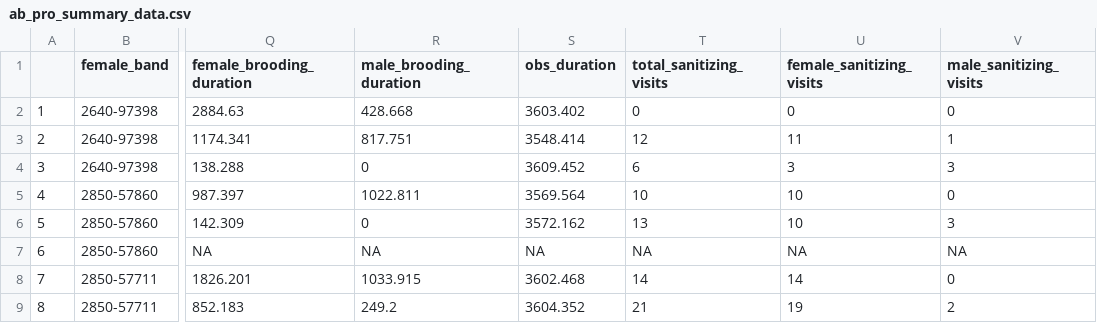
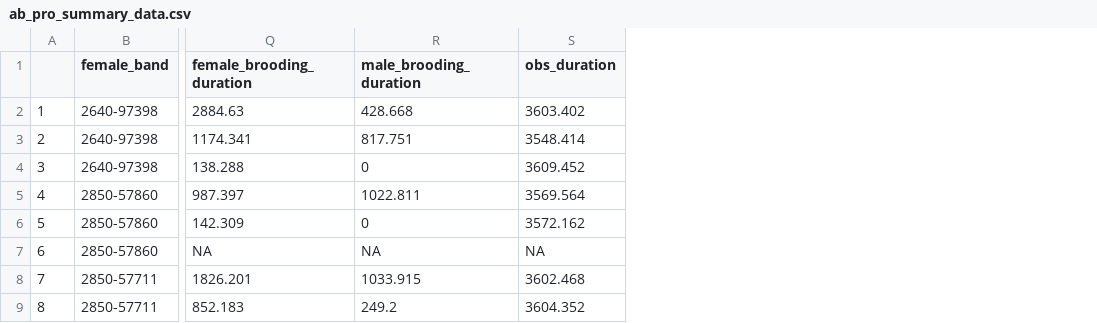
Before and after one commit to laubach/bs_parent_care_modifies_size_phys, a CSV file: data/ab_pro_summary_data.csv, drawn as a sheet; only a part is shown, gaps mark what is left out; the diff names each change by its address in the sheet, - before the commit and + after, or states it on an @@ line.

```diff
--- a/data/ab_pro_summary_data.csv
+++ b/data/ab_pro_summary_data.csv
-column T (total_sanitizing_visits), rows 2-9: 0 | 12 | 6 | 10 | 13 | NA | 14 | 21
-column U (female_sanitizing_visits), rows 2-9: 0 | 11 | 3 | 10 | 10 | NA | 14 | 19
-column V (male_sanitizing_visits), rows 2-9: 0 | 1 | 3 | 0 | 3 | NA | 0 | 2
```
Also changed, not shown: 43 other files.
